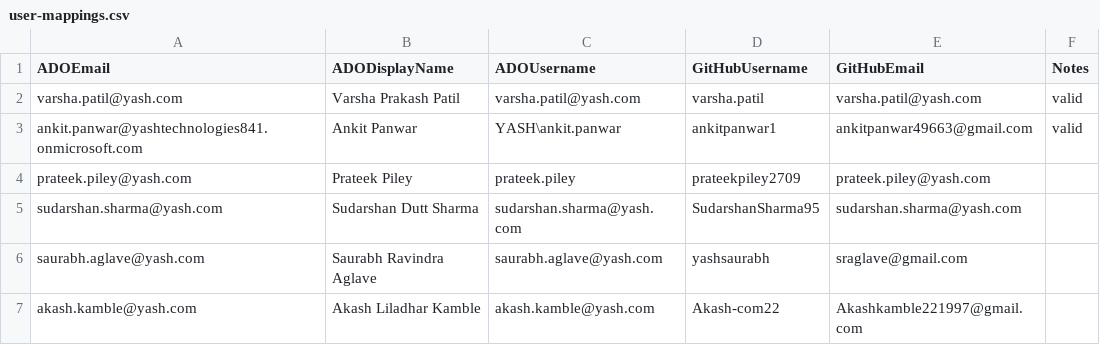
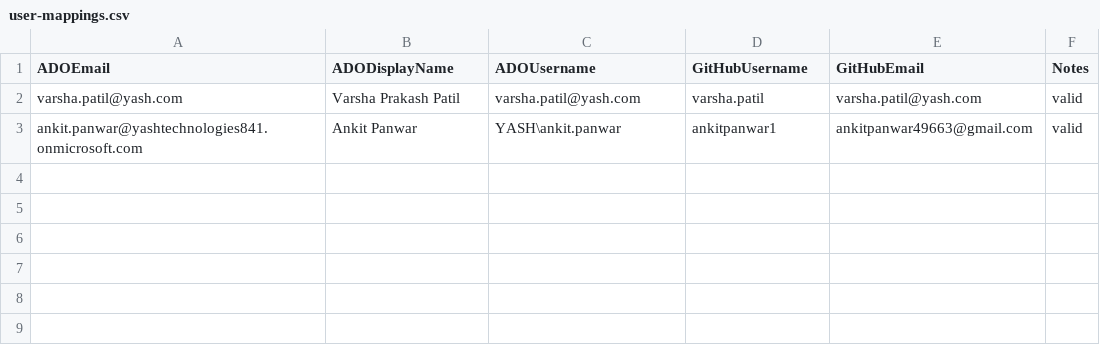
Before and after one commit to First-Devops-organisation/test23, a CSV file: repo-migration/config/user-mappings.csv, drawn as a sheet.

Commit message:
Updated user-mappings.csv

```diff
--- a/repo-migration/config/user-mappings.csv
+++ b/repo-migration/config/user-mappings.csv
@@ -3,5 +3 @@ varsha.patil@yash.com,Varsha Prakash Patil,varsha.patil@yash.com,varsha.patil,va
 ankit.panwar@yashtechnologies841.onmicrosoft.com,Ankit Panwar,YASH\ankit.panwar,ankitpanwar1,ankitpanwar49663@gmail.com,valid
-prateek.piley@yash.com,Prateek Piley,prateek.piley,prateekpiley2709,prateek.piley@yash.com
-sudarshan.sharma@yash.com,Sudarshan Dutt Sharma,sudarshan.sharma@yash.com,SudarshanSharma95,sudarshan.sharma@yash.com
-saurabh.aglave@yash.com,Saurabh Ravindra Aglave,saurabh.aglave@yash.com,yashsaurabh,sraglave@gmail.com
-akash.kamble@yash.com,Akash Liladhar Kamble,akash.kamble@yash.com,Akash-com22,Akashkamble221997@gmail.com
```
